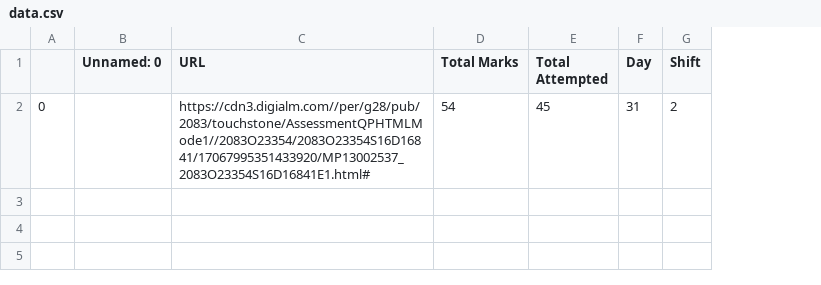
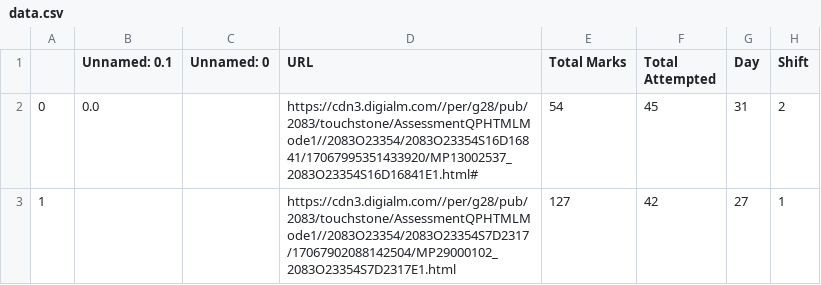
Before and after one commit to Naveen1422github/JEE-Result-Calculator, a CSV file: data.csv, drawn as a sheet; the diff names each change by its address in the sheet, - before the commit and + after, or states it on an @@ line.

```diff
--- a/data.csv
+++ b/data.csv
+column B (Unnamed: 0.1), row 2: 0.0
+row 3: 1 |  |  | https://cdn3.digialm.com//per/g28/pub/2083/touchstone/AssessmentQPHTMLMode1//2083O23354/2083O23354S7D2317/17067902088142504/MP29000102_2083O23354S7D2317E1.html | 127 | 42 | 27 | 1
```
Also changed, not shown: 2 other files.
